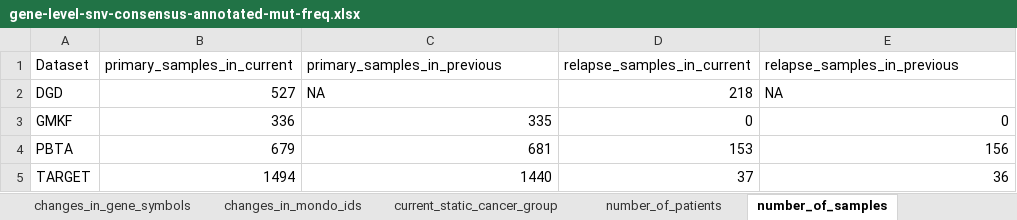
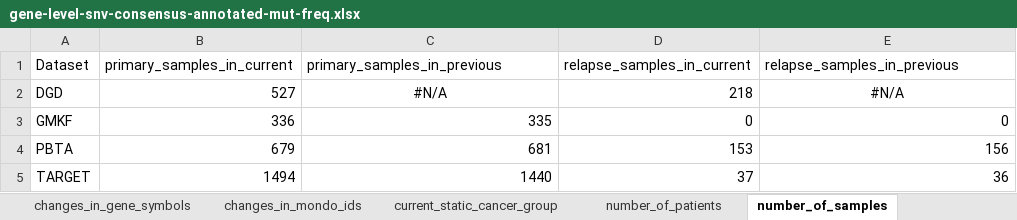
Before and after one commit to sangeetashukla/OpenPedCan-analysis, an Excel workbook: analyses/mutation-frequencies-table-checks/results/gene-level-snv-consensus-annotated-mut-freq.xlsx, sheet number_of_samples, drawn as a sheet; values as stored, in another font and other column widths than the file's, no borders; the diff names each change by its address in the sheet, - before the commit and + after, or states it on an @@ line.

```diff
--- a/analyses/mutation-frequencies-table-checks/results/gene-level-snv-consensus-annotated-mut-freq.xlsx (sheet number_of_samples)
+++ b/analyses/mutation-frequencies-table-checks/results/gene-level-snv-consensus-annotated-mut-freq.xlsx (sheet number_of_samples)
-C2 (primary_samples_in_previous): NA
+C2 (primary_samples_in_previous): #N/A
-C2 alignment: left
+C2 alignment: center
-E2 (relapse_samples_in_previous): NA
+E2 (relapse_samples_in_previous): #N/A
-E2 alignment: left
+E2 alignment: center
```
Also changed, not shown: sheet changes_in_ensembl_ids, sheet changes_in_gene_symbols, sheet current_static_cancer_group, sheet previous_static_cancer_group, sheet changes_in_efo_ids, sheet changes_in_mondo_ids, 3 more sheets, analyses/mutation-frequencies-table-checks/results/gene-level-cnv-consensus-annotated-mut-freq.xlsx, analyses/mutation-frequencies-table-checks/results/putative-oncogene-fused-gene-freq.xlsx, 22 other files.
